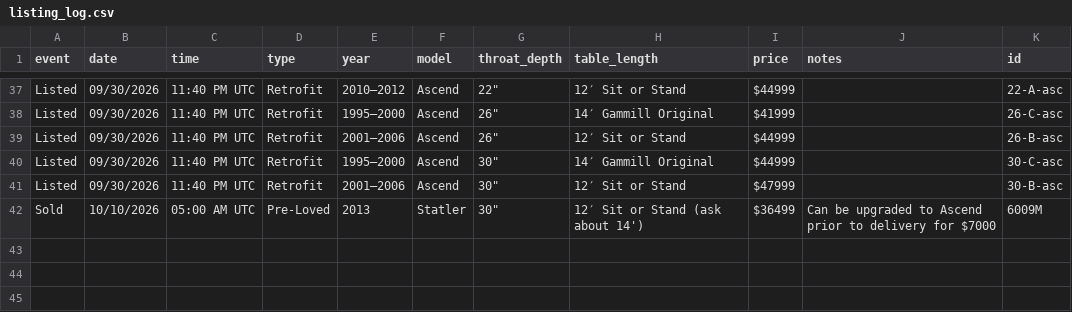
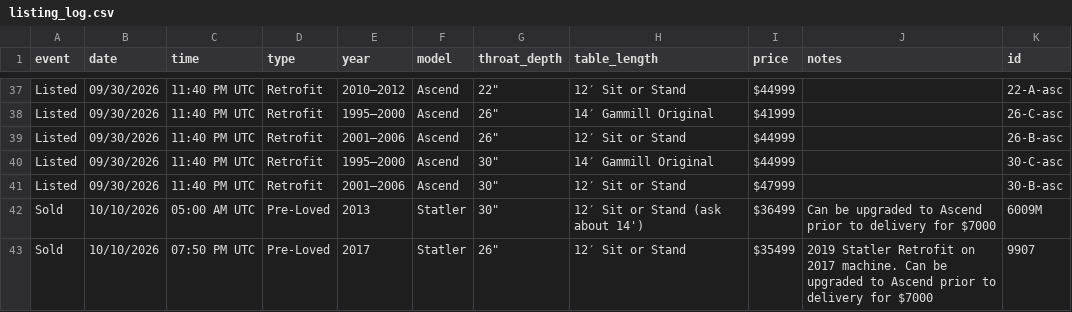
Before and after one commit to hunterjfoster/gammill-watcher, a CSV file: listing_log.csv, drawn as a sheet; only a part is shown, gaps mark what is left out; the diff names each change by its address in the sheet, - before the commit and + after, or states it on an @@ line.

```diff
--- a/listing_log.csv
+++ b/listing_log.csv
+row 43: Sold | 10/10/2026 | 07:50 PM UTC | Pre-Loved | 2017 | Statler | 26" | 12′ Sit or Stand | $35499 | 2019 Statler Retrofit on 2017 machine. Can be upgraded to Ascend prior to delivery for $7000 | 9907
```
Also changed, not shown: 1 other file.
